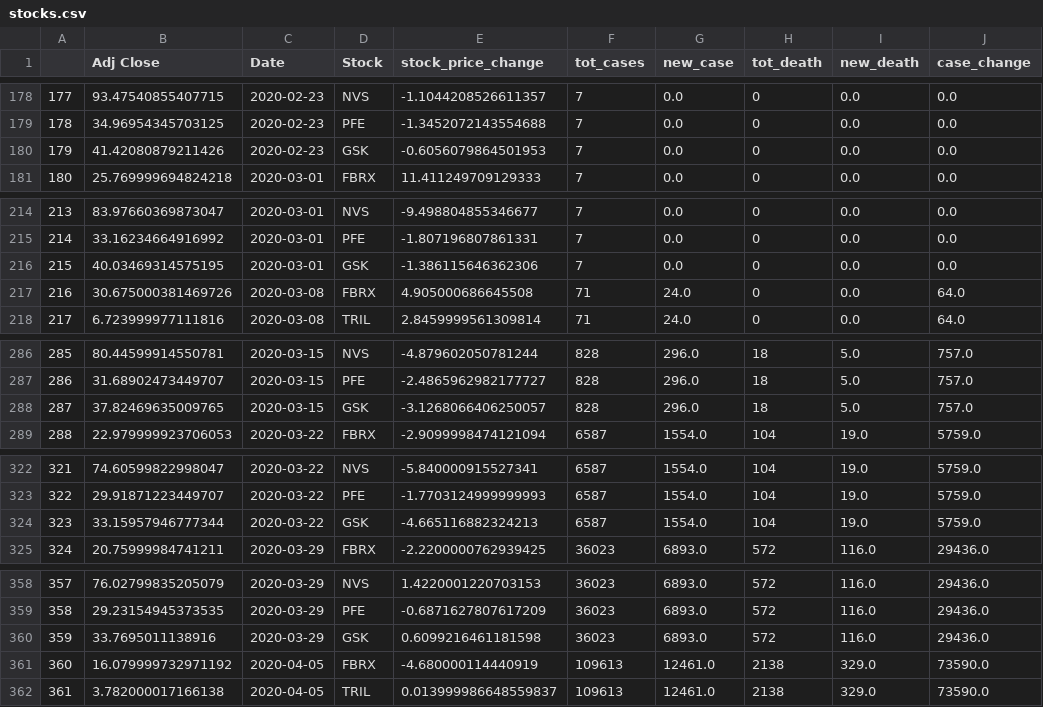
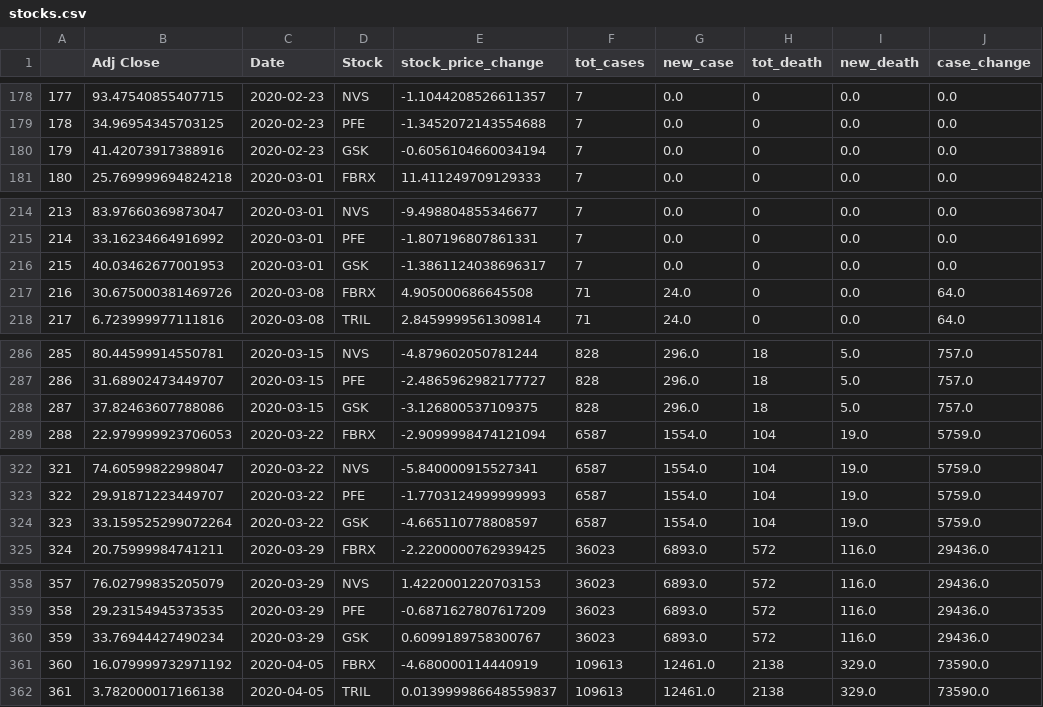
Before and after one commit to jagadeeshmeesala/notebooks, a CSV file: 602-final-project/stocks.csv, drawn as a sheet; only a part is shown, gaps mark what is left out; the diff covers the shown part only; the diff names each change by its address in the sheet, - before the commit and + after, or states it on an @@ line.

```diff
--- a/602-final-project/stocks.csv
+++ b/602-final-project/stocks.csv
-B180 (Adj Close): 41.42080879211426
+B180 (Adj Close): 41.42073917388916
-E180 (stock_price_change): -0.6056079864501953
+E180 (stock_price_change): -0.6056104660034194
-B216 (Adj Close): 40.03469314575195
+B216 (Adj Close): 40.03462677001953
-E216 (stock_price_change): -1.386115646362306
+E216 (stock_price_change): -1.3861124038696317
-B288 (Adj Close): 37.82469635009765
+B288 (Adj Close): 37.82463607788086
-E288 (stock_price_change): -3.1268066406250057
+E288 (stock_price_change): -3.126800537109375
-B324 (Adj Close): 33.15957946777344
+B324 (Adj Close): 33.159525299072264
-E324 (stock_price_change): -4.665116882324213
+E324 (stock_price_change): -4.665110778808597
-B360 (Adj Close): 33.7695011138916
+B360 (Adj Close): 33.76944427490234
-E360 (stock_price_change): 0.6099216461181598
+E360 (stock_price_change): 0.6099189758300767
```
Also changed, not shown: 104 edited cells elsewhere in this file, 4 other files.
